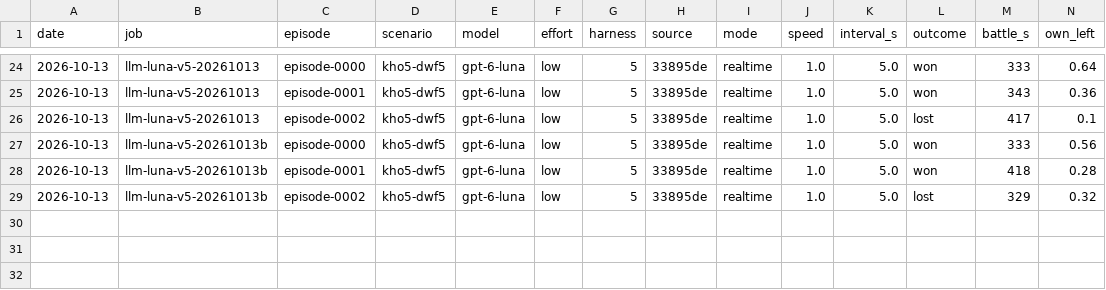
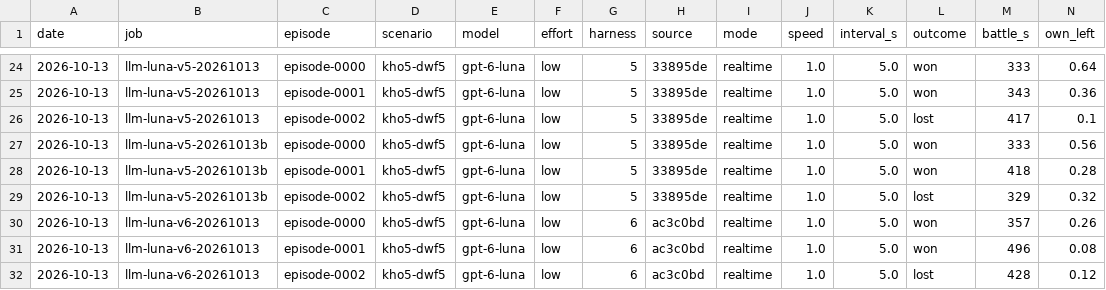
Before and after one commit to nivaldoh/slay_the_spire_ai, a CSV file: docs/twwarhammer3/results.csv, drawn as a sheet; only a part is shown, gaps mark what is left out; rows hold the shown columns only; the diff names each change by its address in the sheet, - before the commit and + after, or states it on an @@ line.

```diff
--- a/docs/twwarhammer3/results.csv
+++ b/docs/twwarhammer3/results.csv
+row 30: 2026-10-13 | llm-luna-v6-20261013 | episode-0000 | kho5-dwf5 | gpt-6-luna | low | 6 | ac3c0bd | realtime | 1.0 | 5.0 | won | 357 | 0.26
+row 31: 2026-10-13 | llm-luna-v6-20261013 | episode-0001 | kho5-dwf5 | gpt-6-luna | low | 6 | ac3c0bd | realtime | 1.0 | 5.0 | won | 496 | 0.08
+row 32: 2026-10-13 | llm-luna-v6-20261013 | episode-0002 | kho5-dwf5 | gpt-6-luna | low | 6 | ac3c0bd | realtime | 1.0 | 5.0 | lost | 428 | 0.12
```
Also changed, not shown: 1 other file.
